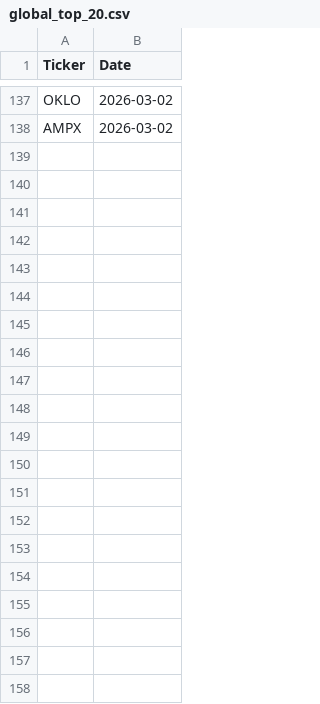
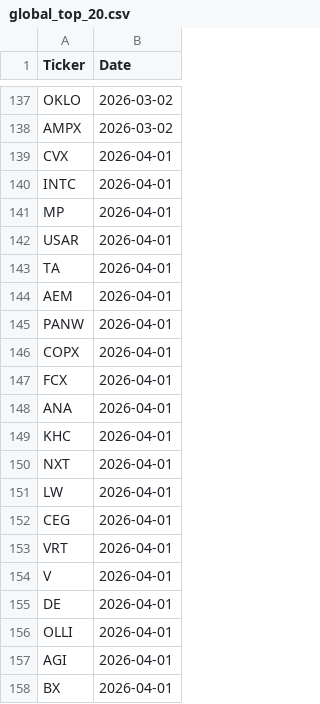
Before and after one commit to JStone2609/mm_tracking, a CSV file: data/global/global_top_20.csv, drawn as a sheet; only a part is shown, gaps mark what is left out; the diff names each change by its address in the sheet, - before the commit and + after, or states it on an @@ line.

```diff
--- a/data/global/global_top_20.csv
+++ b/data/global/global_top_20.csv
+row 139: CVX | 2026-04-01
+row 140: INTC | 2026-04-01
+row 141: MP | 2026-04-01
+row 142: USAR | 2026-04-01
+row 143: TA | 2026-04-01
+row 144: AEM | 2026-04-01
+row 145: PANW | 2026-04-01
+row 146: COPX | 2026-04-01
+row 147: FCX | 2026-04-01
+row 148: ANA | 2026-04-01
+row 149: KHC | 2026-04-01
+row 150: NXT | 2026-04-01
+row 151: LW | 2026-04-01
+row 152: CEG | 2026-04-01
+row 153: VRT | 2026-04-01
+row 154: V | 2026-04-01
+row 155: DE | 2026-04-01
+row 156: OLLI | 2026-04-01
+row 157: AGI | 2026-04-01
+row 158: BX | 2026-04-01
```
Also changed, not shown: data/crypto/crypto_top_20.csv, 1 other file.
